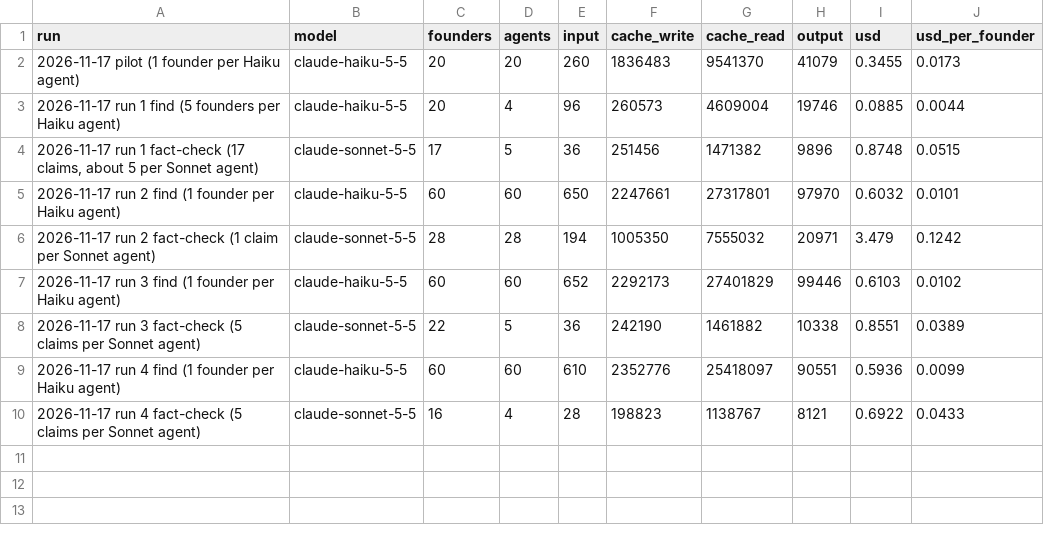
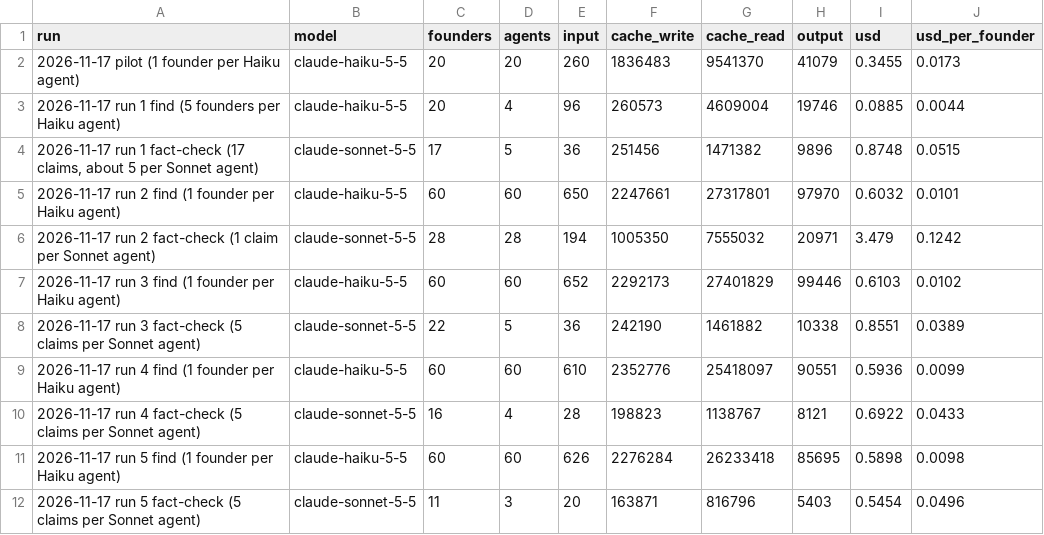
Before and after one commit to patronofalltrades/IESE-Founders-Radar-2.0, a CSV file: scraper/alumni-runs.csv, drawn as a sheet; the diff names each change by its address in the sheet, - before the commit and + after, or states it on an @@ line.

```diff
--- a/scraper/alumni-runs.csv
+++ b/scraper/alumni-runs.csv
+row 11: 2026-11-17 run 5 find (1 founder per Haiku agent) | claude-haiku-5-5 | 60 | 60 | 626 | 2276284 | 26233418 | 85695 | 0.5898 | 0.0098
+row 12: 2026-11-17 run 5 fact-check (5 claims per Sonnet agent) | claude-sonnet-5-5 | 11 | 3 | 20 | 163871 | 816796 | 5403 | 0.5454 | 0.0496
```
Also changed, not shown: scraper/alumni-notfound.csv, scraper/alumni.csv, 2 other files.
